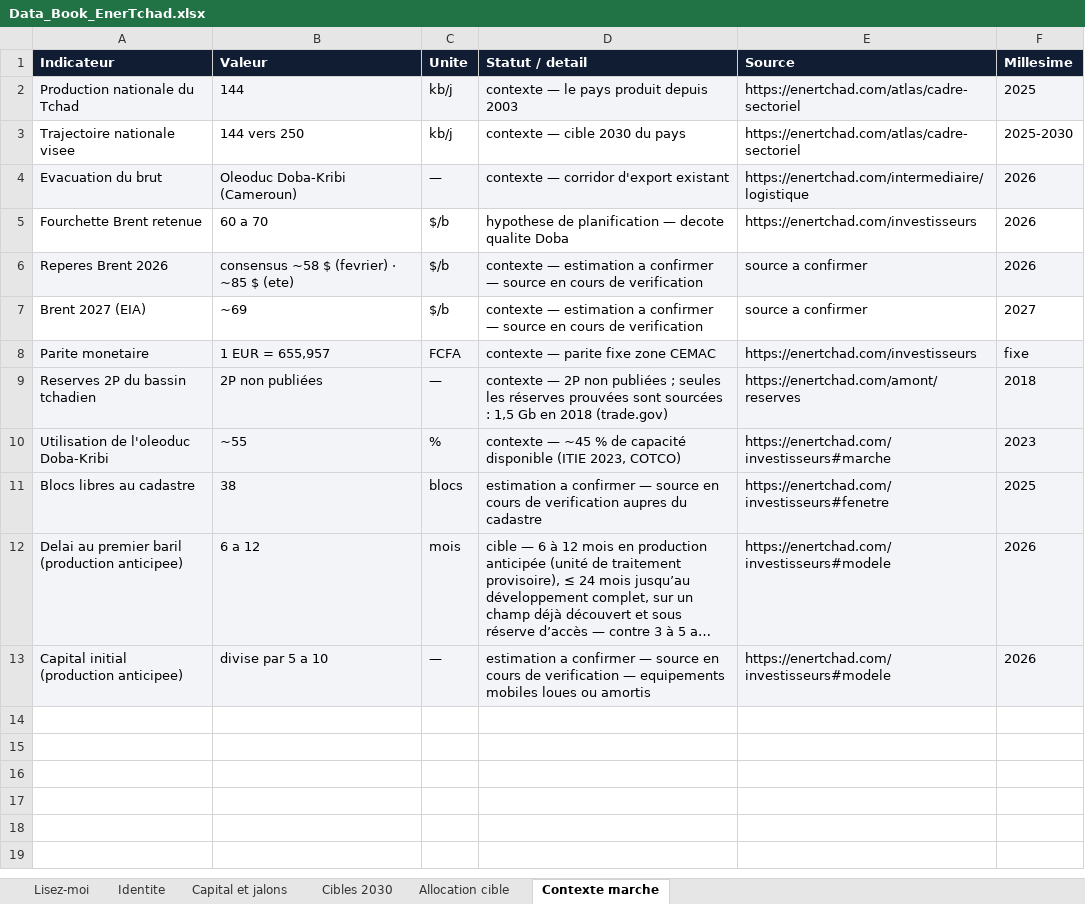
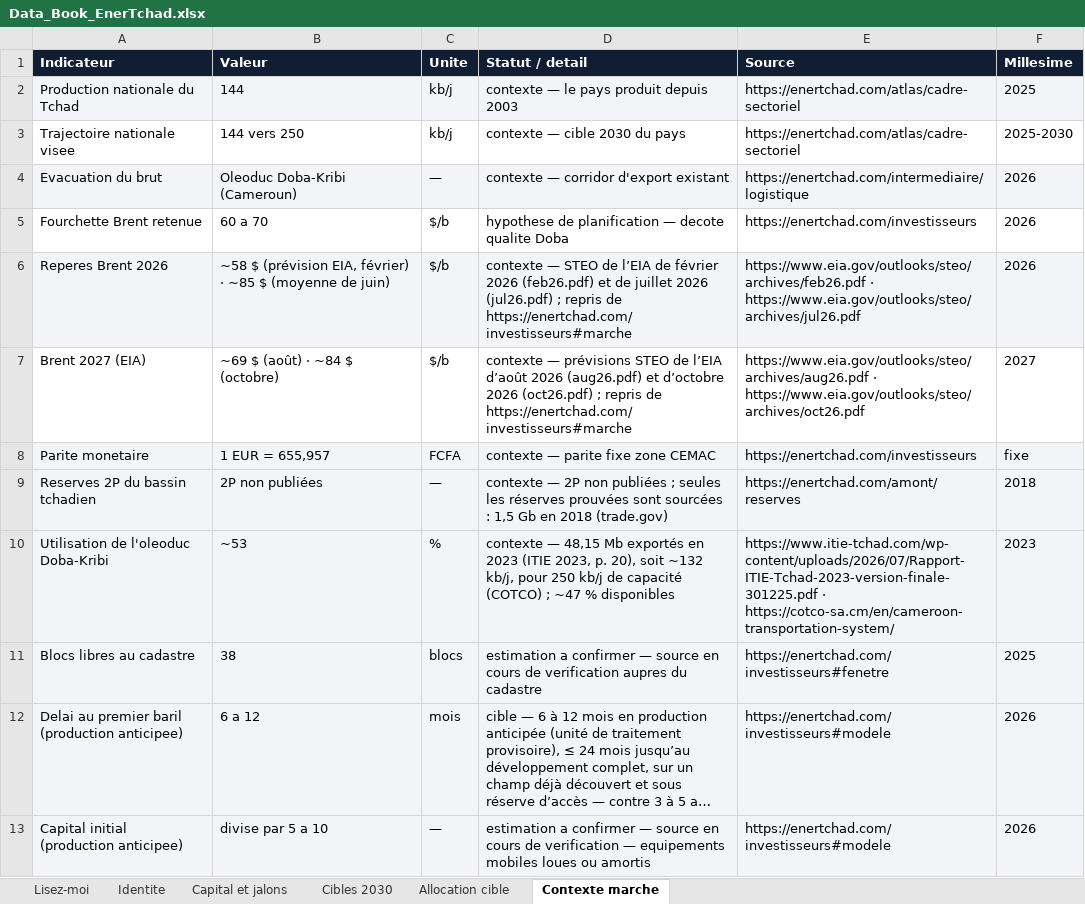
Before and after one commit to bmlemad/EnerTchad, an Excel workbook: Data_Book_EnerTchad.xlsx, sheet Contexte marche, drawn as a sheet; long unchanged cells end in …; values as stored, in another font and other column widths than the file's, no borders; the diff names each change by its address in the sheet, - before the commit and + after, or states it on an @@ line.

```diff
--- a/Data_Book_EnerTchad.xlsx (sheet Contexte marche)
+++ b/Data_Book_EnerTchad.xlsx (sheet Contexte marche)
-B6 (Valeur): consensus ~58 $ (fevrier) · ~85 $ (ete)
+B6 (Valeur): ~58 $ (prévision EIA, février) · ~85 $ (moyenne de juin)
-D6 (Statut / detail): contexte — estimation a confirmer — source en cours de verification
+D6 (Statut / detail): contexte — STEO de l’EIA de février 2026 (feb26.pdf) et de juillet 2026 (jul26.pdf) ; repris de https://enertchad.com/investisseurs#marche
-E6 (Source): source a confirmer
+E6 (Source): https://www.eia.gov/outlooks/steo/archives/feb26.pdf · https://www.eia.gov/outlooks/steo/archives/jul26.pdf
-B7 (Valeur): ~69
+B7 (Valeur): ~69 $ (août) · ~84 $ (octobre)
-D7 (Statut / detail): contexte — estimation a confirmer — source en cours de verification
+D7 (Statut / detail): contexte — prévisions STEO de l’EIA d’août 2026 (aug26.pdf) et d’octobre 2026 (oct26.pdf) ; repris de https://enertchad.com/investisseurs#marche
-E7 (Source): source a confirmer
+E7 (Source): https://www.eia.gov/outlooks/steo/archives/aug26.pdf · https://www.eia.gov/outlooks/steo/archives/oct26.pdf
-B10 (Valeur): ~55
+B10 (Valeur): ~53
-D10 (Statut / detail): contexte — ~45 % de capacité disponible (ITIE 2023, COTCO)
+D10 (Statut / detail): contexte — 48,15 Mb exportés en 2023 (ITIE 2023, p. 20), soit ~132 kb/j, pour 250 kb/j de capacité (COTCO) ; ~47 % disponibles
-E10 (Source): https://enertchad.com/investisseurs#marche
+E10 (Source): https://www.itie-tchad.com/wp-content/uploads/2026/07/Rapport-ITIE-Tchad-2023-version-finale-301225.pdf · https://cotco-sa.cm/en/cameroon-transportation-system/
```
Also changed, not shown: sheet Lisez-moi, 17 other files.
